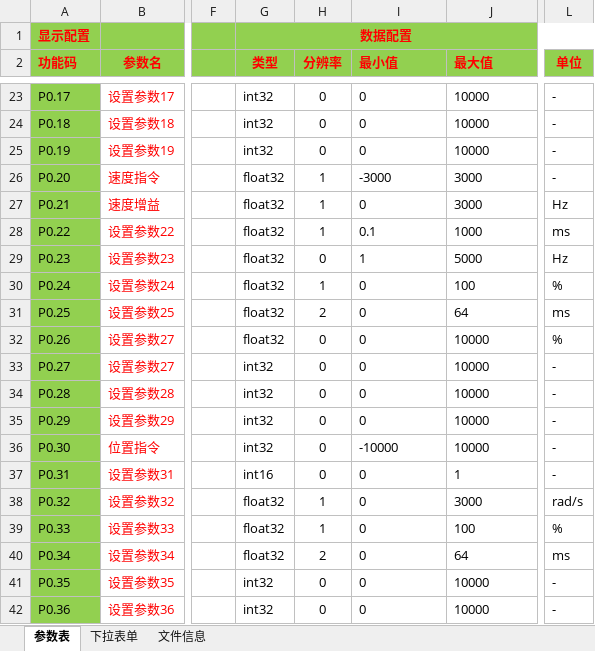
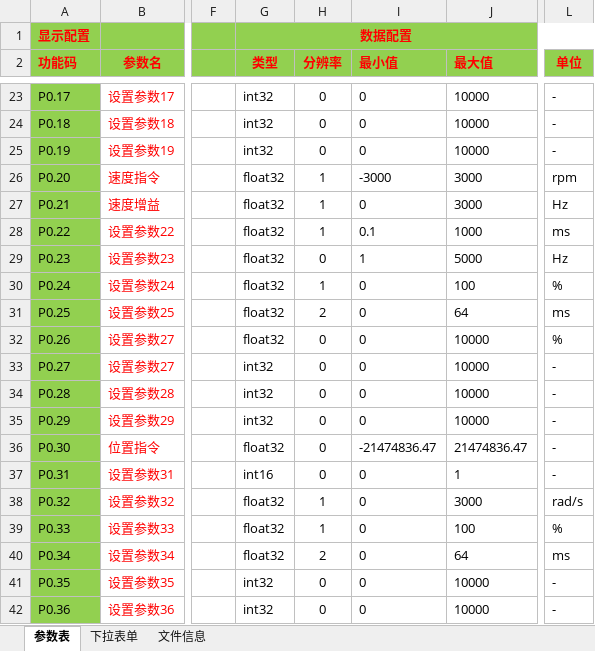
Before and after one commit to Cking616/AR5_fix, an Excel workbook: 测试系统码配置文件V1.00.xlsx, sheet 参数表, drawn as a sheet; only a part is shown, gaps mark what is left out; values as stored, in another font and other column widths than the file's, no borders; the diff names each change by its address in the sheet, - before the commit and + after, or states it on an @@ line.

Commit message:
更新配置文件bug

```diff
--- a/测试系统码配置文件V1.00.xlsx (sheet 参数表)
+++ b/测试系统码配置文件V1.00.xlsx (sheet 参数表)
-L26 (单位): -
+L26 (单位): rpm
-G36 (类型): int32
+G36 (类型): float32
-I36 (最小值): -10000
+I36 (最小值): -21474836.47
-J36 (最大值): 10000
+J36 (最大值): 21474836.47
```
